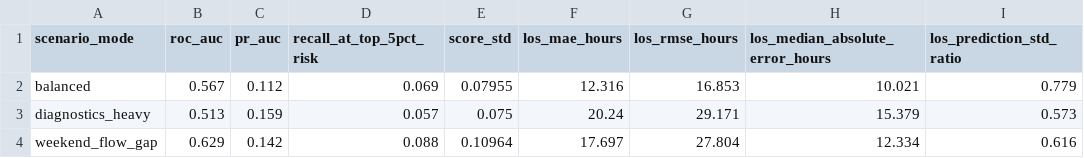
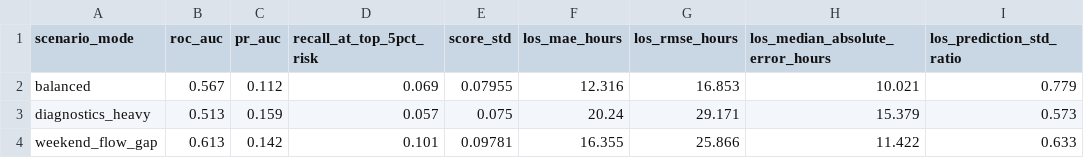
Before and after one commit to AndrewMichael2020/discharge-delay-flags, a CSV file: docs/model_metrics_summary.csv, drawn as a sheet.

```diff
--- a/docs/model_metrics_summary.csv
+++ b/docs/model_metrics_summary.csv
@@ -3,2 +3,2 @@ balanced,0.567,0.112,0.069,0.07955,12.316,16.853,10.021,0.779
 diagnostics_heavy,0.513,0.159,0.057,0.075,20.24,29.171,15.379,0.573
-weekend_flow_gap,0.629,0.142,0.088,0.10964,17.697,27.804,12.334,0.616
+weekend_flow_gap,0.613,0.142,0.101,0.09781,16.355,25.866,11.422,0.633
```
Also changed, not shown: docs/scenario_run_summary.csv, 5 other files.
